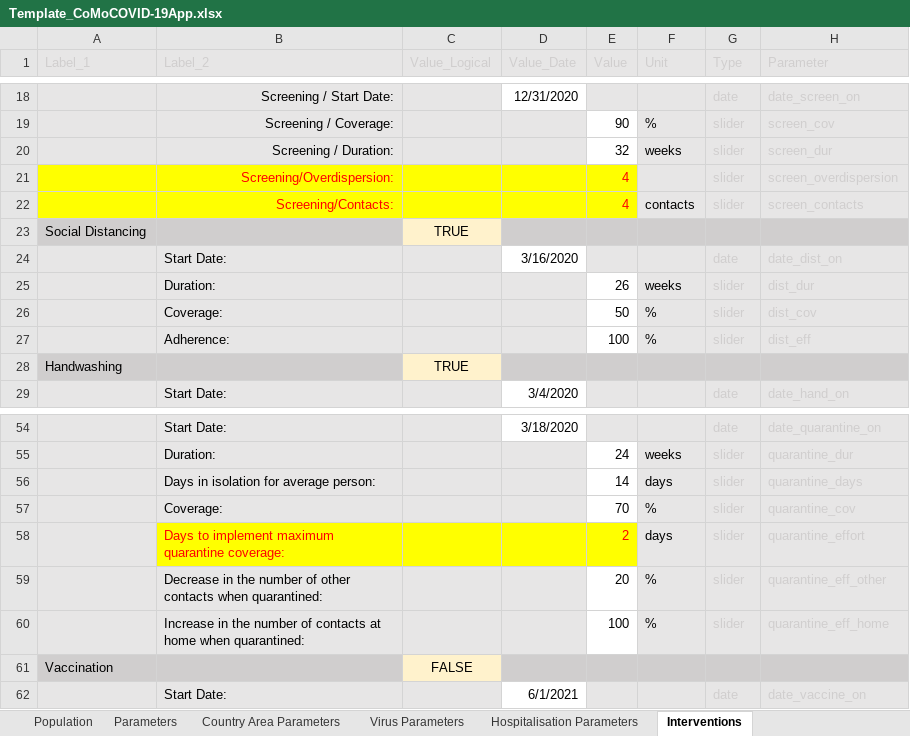
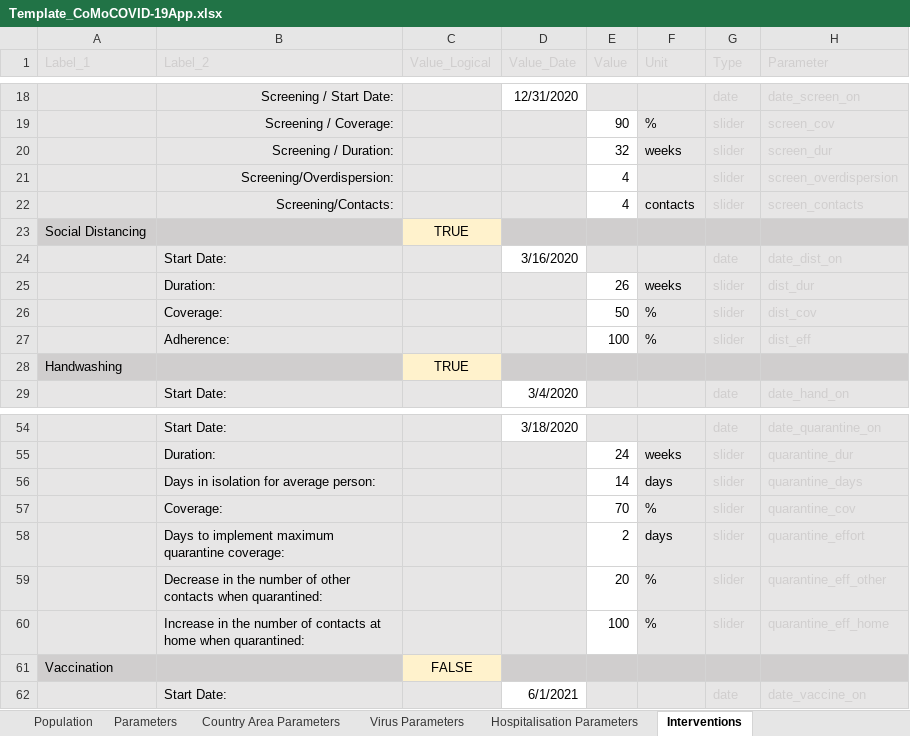
Before and after one commit to ocelhay/como, an Excel workbook: Template_CoMoCOVID-19App.xlsx, sheet Interventions, drawn as a sheet; only a part is shown, gaps mark what is left out; values as stored, in another font and other column widths than the file's, no borders; the diff names each change by its address in the sheet, - before the commit and + after, or states it on an @@ line.

```diff
--- a/Template_CoMoCOVID-19App.xlsx (sheet Interventions)
+++ b/Template_CoMoCOVID-19App.xlsx (sheet Interventions)
-A21:D22 fill: #FFFF00
+A21:D22 fill: #E7E6E6
-B21:B22 text colour: #FF0000
+B21:B22 text colour: black
@@ E21:E22 fill: #FFFF00 → none, text colour: #FF0000 → black @@
-B58 text colour: #FF0000
+B58 text colour: black
-B58:D58 fill: #FFFF00
+B58:D58 fill: #E7E6E6
@@ E58 fill: #FFFF00 → none, text colour: #FF0000 → black @@
```
